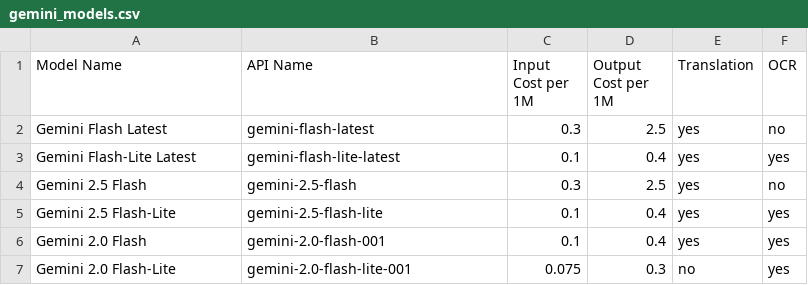
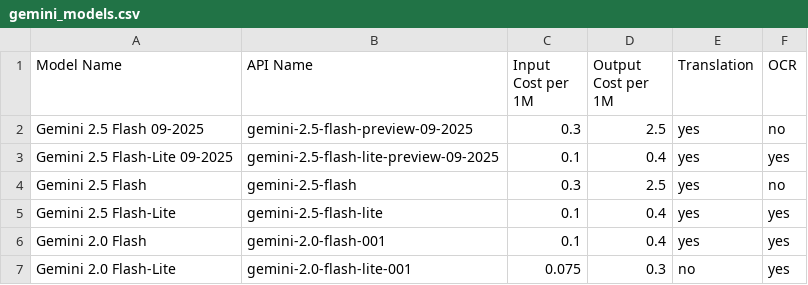
Before and after one commit to Yupsecous/game-title-translator, a CSV file: resources/gemini_models.csv, drawn as a sheet.

Commit message:
Gemini model names updated

```diff
--- a/resources/gemini_models.csv
+++ b/resources/gemini_models.csv
@@ -1,4 +1,4 @@
 Model Name,API Name,Input Cost per 1M,Output Cost per 1M,Translation,OCR
-Gemini Flash Latest,gemini-flash-latest,0.3,2.5,yes,no
-Gemini Flash-Lite Latest,gemini-flash-lite-latest,0.1,0.4,yes,yes
+Gemini 2.5 Flash 09-2025,gemini-2.5-flash-preview-09-2025,0.3,2.5,yes,no
+Gemini 2.5 Flash-Lite 09-2025,gemini-2.5-flash-lite-preview-09-2025,0.1,0.4,yes,yes
 Gemini 2.5 Flash,gemini-2.5-flash,0.3,2.5,yes,no
```
